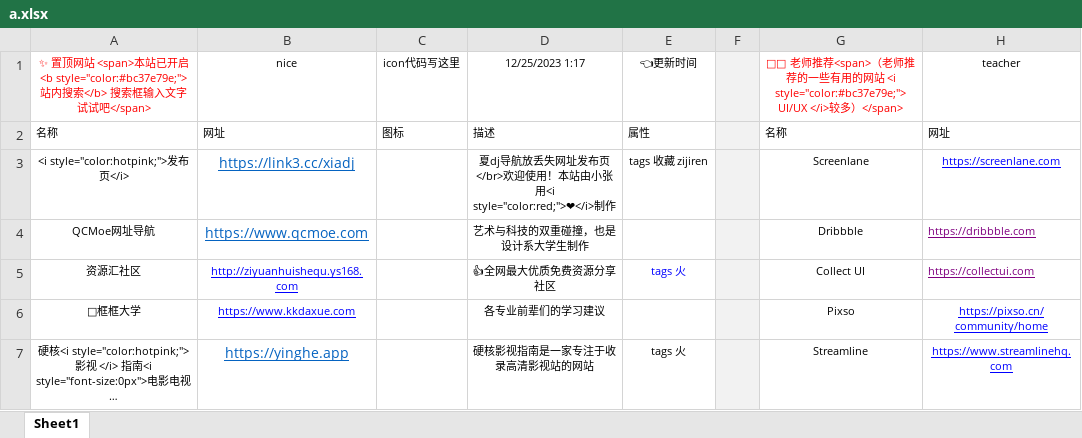
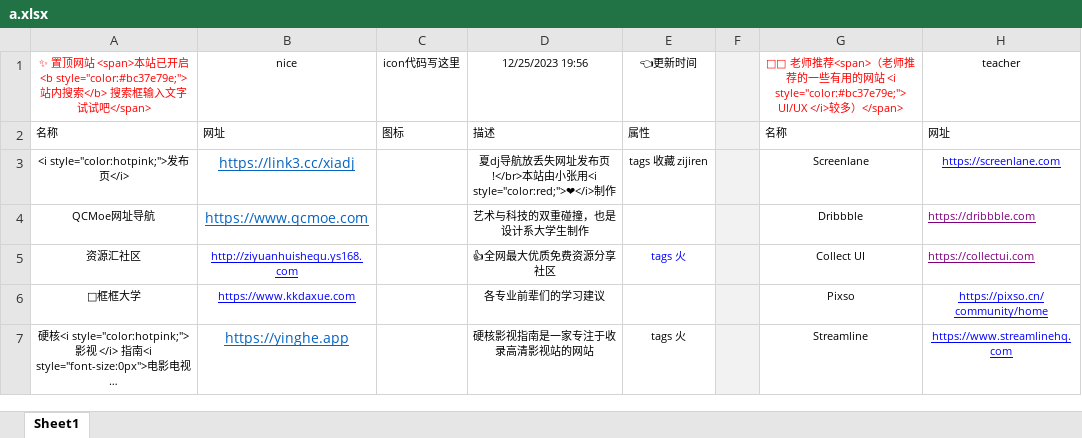
Before and after one commit to xiaolongmr/dh, an Excel workbook: a.xlsx, sheet Sheet1, drawn as a sheet; only a part is shown; long unchanged cells end in …; values as stored, in another font and other column widths than the file's, no borders; the diff names each change by its address in the sheet, - before the commit and + after, or states it on an @@ line.

Commit message:
Add files via upload

```diff
--- a/a.xlsx (sheet Sheet1)
+++ b/a.xlsx (sheet Sheet1)
-D1: 12/25/2023 1:17
+D1: 12/25/2023 19:56
-D3: …址发布页</br>欢迎使用！本站由小…
+D3: …址发布页!</br>本站由小…
```
